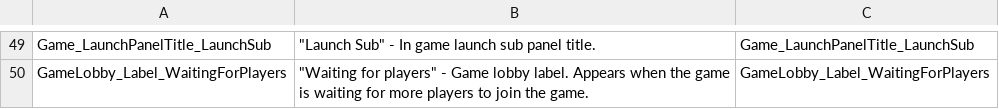
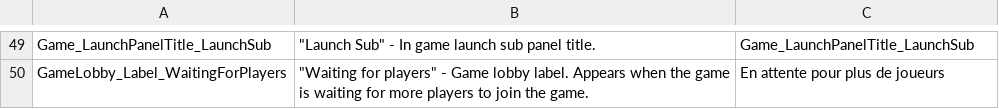
Before and after one commit to Subterfuge-Revived/Remake-Unity, a CSV file: Assets/lang/fr-FR_strings.csv, drawn as a sheet; only a part is shown, gaps mark what is left out; the diff covers the shown part only.

```diff
--- a/Assets/lang/fr-FR_strings.csv
+++ b/Assets/lang/fr-FR_strings.csv
@@ -49,2 +49,2 @@
 "Game_LaunchPanelTitle_LaunchSub","""Launch Sub"" - In game launch sub panel title.","Game_LaunchPanelTitle_LaunchSub"
-"GameLobby_Label_WaitingForPlayers","""Waiting for players"" - Game lobby label. Appears when the game is waiting for more players to join the game.","GameLobby_Label_WaitingForPlayers"
+"GameLobby_Label_WaitingForPlayers","""Waiting for players"" - Game lobby label. Appears when the game is waiting for more players to join the game.","En attente pour plus de joueurs"
```
Also changed, not shown: 58 edited cells elsewhere in this file.
